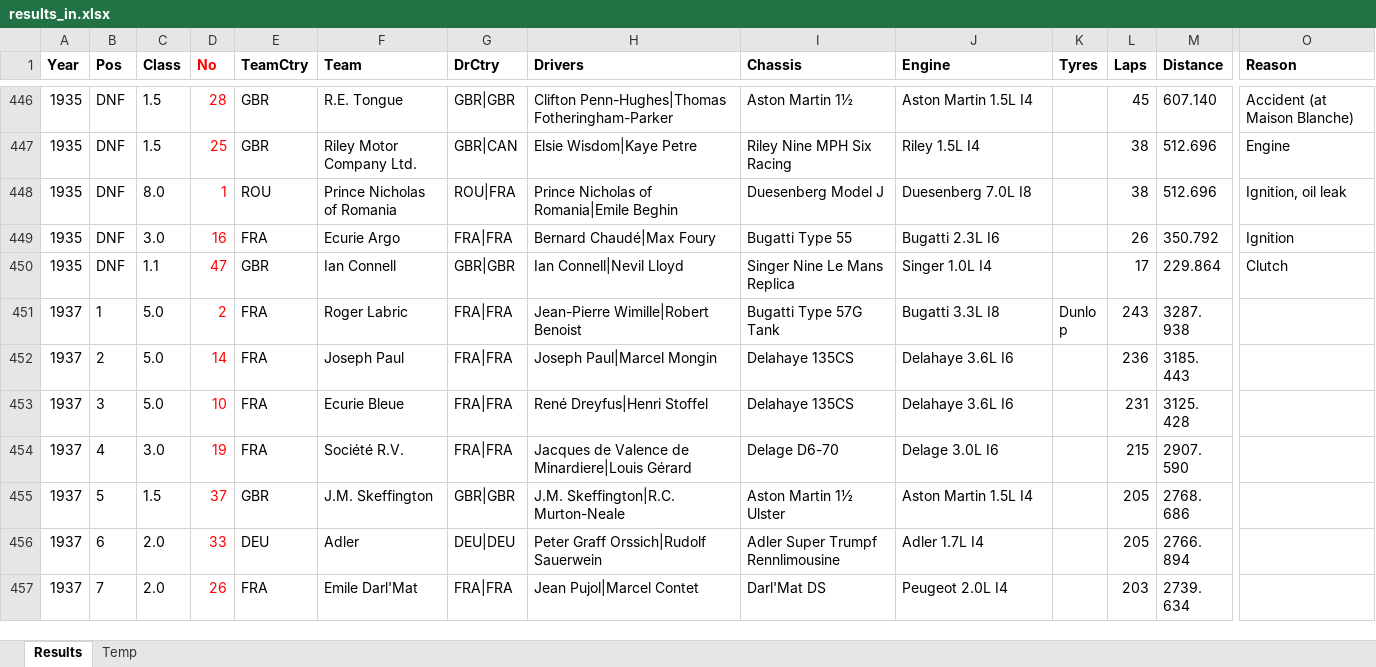
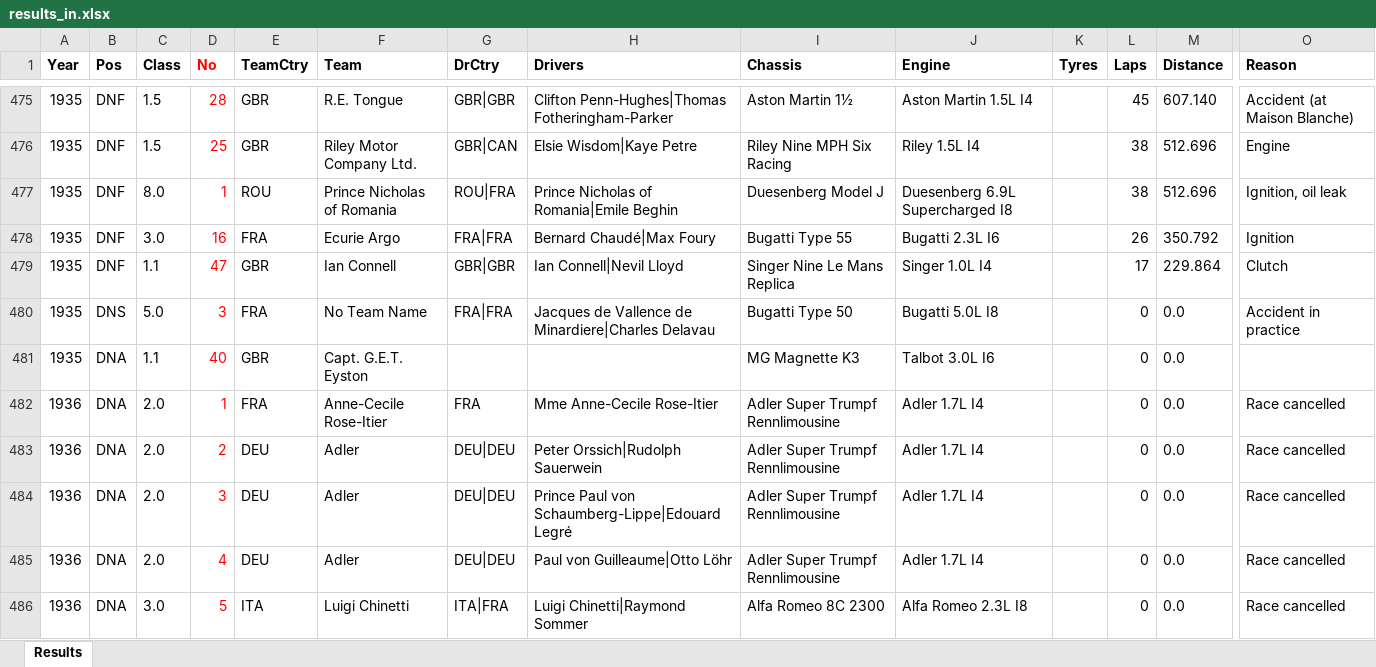
Before and after one commit to gdsotirov/lemans24, an Excel workbook: db/data/results_in.xlsx, sheet Results, drawn as a sheet; only a part is shown, gaps mark what is left out; the shorter side is filled out with more unchanged rows; values as stored, in another font and other column widths than the file's, no borders; conditional formats not drawn; addresses are those after the commit; rows hold the shown columns only; the diff covers the shown part only; the diff names each change by its address in the sheet, - before the commit and + after, or states it on an @@ line.

Commit message:
Add missing entries until 1962, equalize driver and team names

```diff
--- a/db/data/results_in.xlsx (sheet Results)
+++ b/db/data/results_in.xlsx (sheet Results)
-sheet tab: Temp
-J477 (Engine): Duesenberg 7.0L I8
+J477 (Engine): Duesenberg 6.9L Supercharged I8
+row 480: 1935 | DNS | 5.0 | 3 | FRA | No Team Name | FRA|FRA | Jacques de Vallence de Minardiere|Charles Delavau | Bugatti Type 50 | Bugatti 5.0L I8 |  | 0 | 0.0 | Accident in practice
+row 481: 1935 | DNA | 1.1 | 40 | GBR | Capt. G.E.T. Eyston |  |  | MG Magnette K3 | Talbot 3.0L I6 |  | 0 | 0.0
+row 482: 1936 | DNA | 2.0 | 1 | FRA | Anne-Cecile Rose-Itier | FRA | Mme Anne-Cecile Rose-Itier | Adler Super Trumpf Rennlimousine | Adler 1.7L I4 |  | 0 | 0.0 | Race cancelled
+row 483: 1936 | DNA | 2.0 | 2 | DEU | Adler | DEU|DEU | Peter Orssich|Rudolph Sauerwein | Adler Super Trumpf Rennlimousine | Adler 1.7L I4 |  | 0 | 0.0 | Race cancelled
+row 484: 1936 | DNA | 2.0 | 3 | DEU | Adler | DEU|DEU | Prince Paul von Schaumberg-Lippe|Edouard Legré | Adler Super Trumpf Rennlimousine | Adler 1.7L I4 |  | 0 | 0.0 | Race cancelled
+row 485: 1936 | DNA | 2.0 | 4 | DEU | Adler | DEU|DEU | Paul von Guilleaume|Otto Löhr | Adler Super Trumpf Rennlimousine | Adler 1.7L I4 |  | 0 | 0.0 | Race cancelled
+row 486: 1936 | DNA | 3.0 | 5 | ITA | Luigi Chinetti | ITA|FRA | Luigi Chinetti|Raymond Sommer | Alfa Romeo 8C 2300 | Alfa Romeo 2.3L I8 |  | 0 | 0.0 | Race cancelled
```
Also changed, not shown: 128 added rows, 1 moved row and 115 edited cells elsewhere in this sheet, 1 other file.
